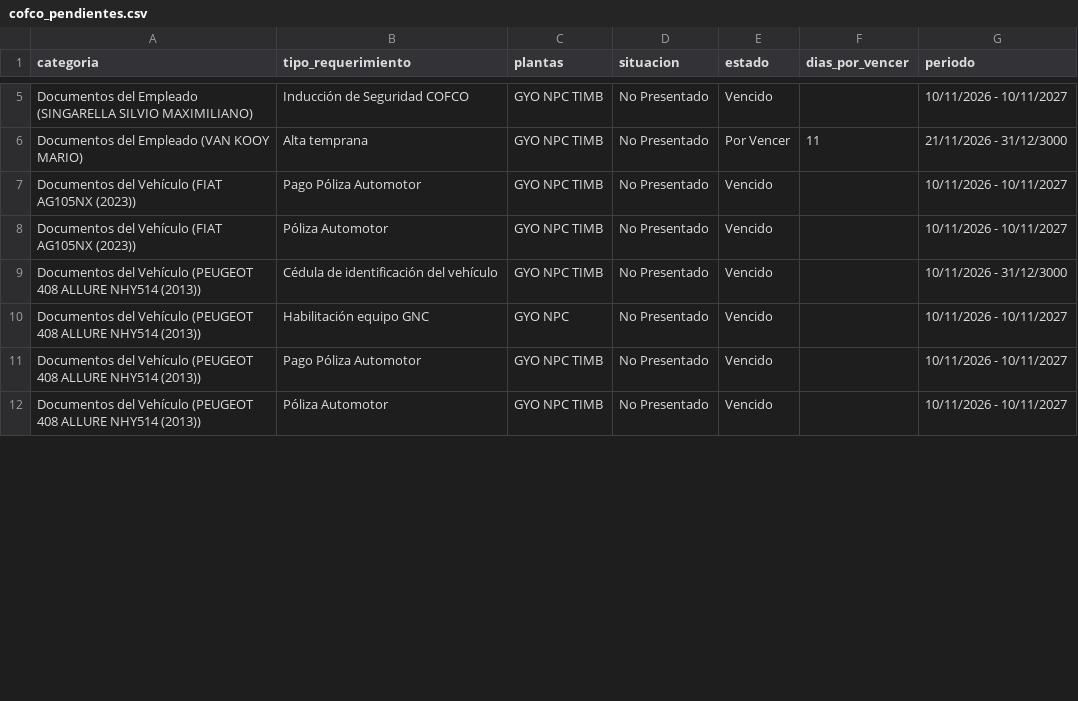
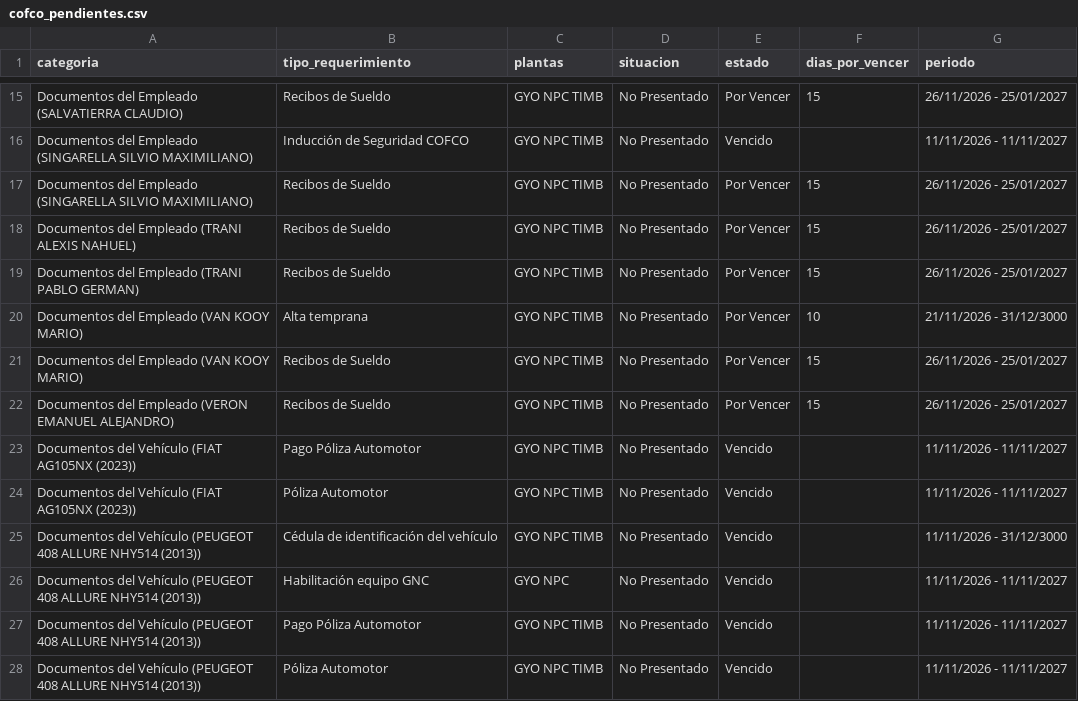
Before and after one commit to EzequielDiez/control-terminales, a CSV file: cofco_pendientes.csv, drawn as a sheet; only a part is shown, gaps mark what is left out; addresses are those after the commit; the diff covers the shown part only; the diff names each change by its address in the sheet, - before the commit and + after, or states it on an @@ line.

```diff
--- a/cofco_pendientes.csv
+++ b/cofco_pendientes.csv
+row 15: Documentos del Empleado (SALVATIERRA CLAUDIO) | Recibos de Sueldo | GYO NPC TIMB | No Presentado | Por Vencer | 15 | 26/11/2026 - 25/01/2027
-G16 (periodo): 10/11/2026 - 10/11/2027
+G16 (periodo): 11/11/2026 - 11/11/2027
+row 17: Documentos del Empleado (SINGARELLA SILVIO MAXIMILIANO) | Recibos de Sueldo | GYO NPC TIMB | No Presentado | Por Vencer | 15 | 26/11/2026 - 25/01/2027
+row 18: Documentos del Empleado (TRANI ALEXIS NAHUEL) | Recibos de Sueldo | GYO NPC TIMB | No Presentado | Por Vencer | 15 | 26/11/2026 - 25/01/2027
+row 19: Documentos del Empleado (TRANI PABLO GERMAN) | Recibos de Sueldo | GYO NPC TIMB | No Presentado | Por Vencer | 15 | 26/11/2026 - 25/01/2027
-F20 (dias_por_vencer): 11
+F20 (dias_por_vencer): 10
+row 21: Documentos del Empleado (VAN KOOY MARIO) | Recibos de Sueldo | GYO NPC TIMB | No Presentado | Por Vencer | 15 | 26/11/2026 - 25/01/2027
+row 22: Documentos del Empleado (VERON EMANUEL ALEJANDRO) | Recibos de Sueldo | GYO NPC TIMB | No Presentado | Por Vencer | 15 | 26/11/2026 - 25/01/2027
-G23:G24 (periodo): 10/11/2026 - 10/11/2027
+G23:G24 (periodo): 11/11/2026 - 11/11/2027
-G25 (periodo): 10/11/2026 - 31/12/3000
+G25 (periodo): 11/11/2026 - 31/12/3000
-G26:G28 (periodo): 10/11/2026 - 10/11/2027
+G26:G28 (periodo): 11/11/2026 - 11/11/2027
```
Also changed, not shown: 10 added rows and 4 edited cells elsewhere in this file, cargill_empresa_pendientes.csv.
